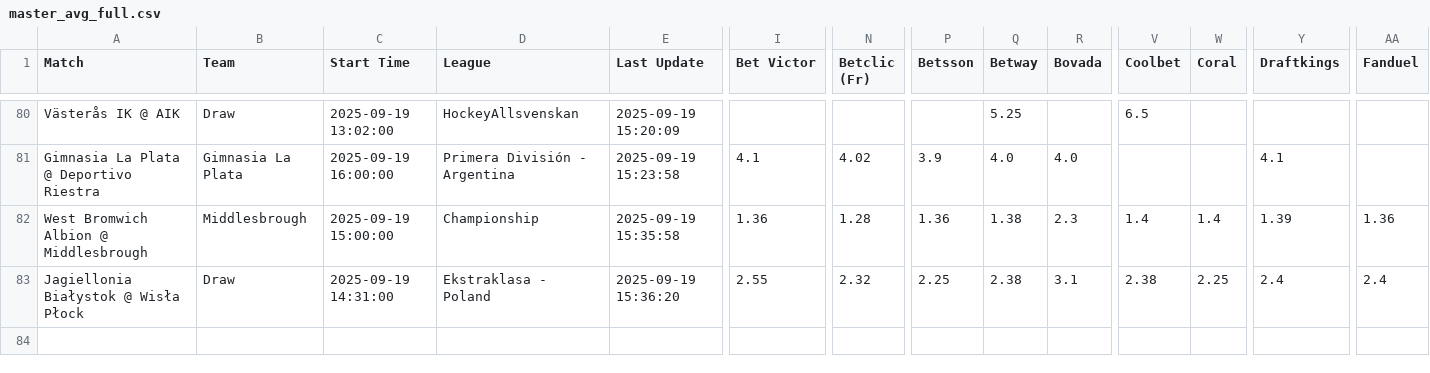
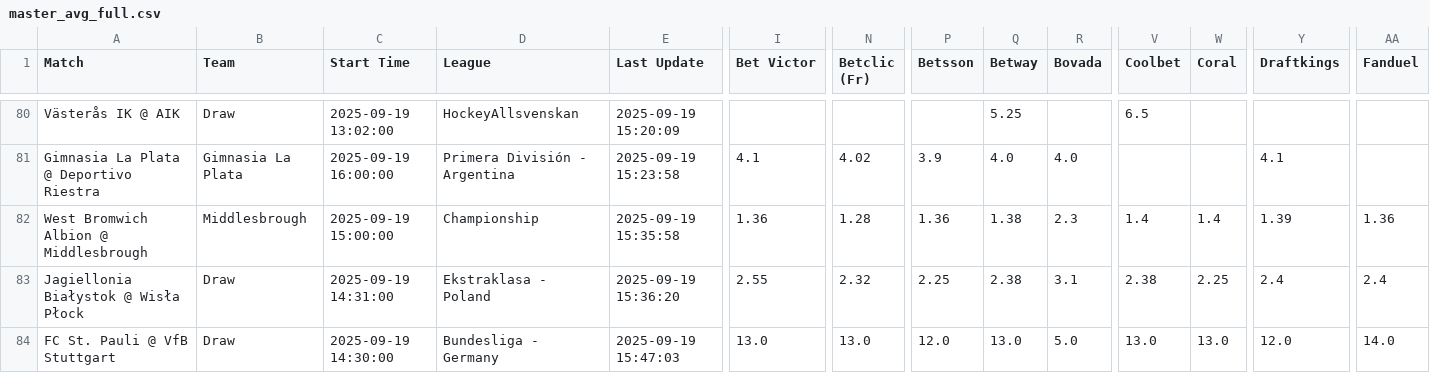
Before and after one commit to aqsmith02/paper-betting-tracker, a CSV file: data/master_avg_full.csv, drawn as a sheet; only a part is shown, gaps mark what is left out; rows hold the shown columns only; the diff names each change by its address in the sheet, - before the commit and + after, or states it on an @@ line.

```diff
--- a/data/master_avg_full.csv
+++ b/data/master_avg_full.csv
+row 84: FC St. Pauli @ VfB Stuttgart | Draw | 2025-09-19 14:30:00 | Bundesliga - Germany | 2025-09-19 15:47:03 | 13.0 | 13.0 | 12.0 | 13.0 | 5.0 | 13.0 | 13.0 | 12.0 | 14.0
```
Also changed, not shown: data/master_avg_bets.csv, data/master_mod_zscore_bets.csv, 3 other files.
